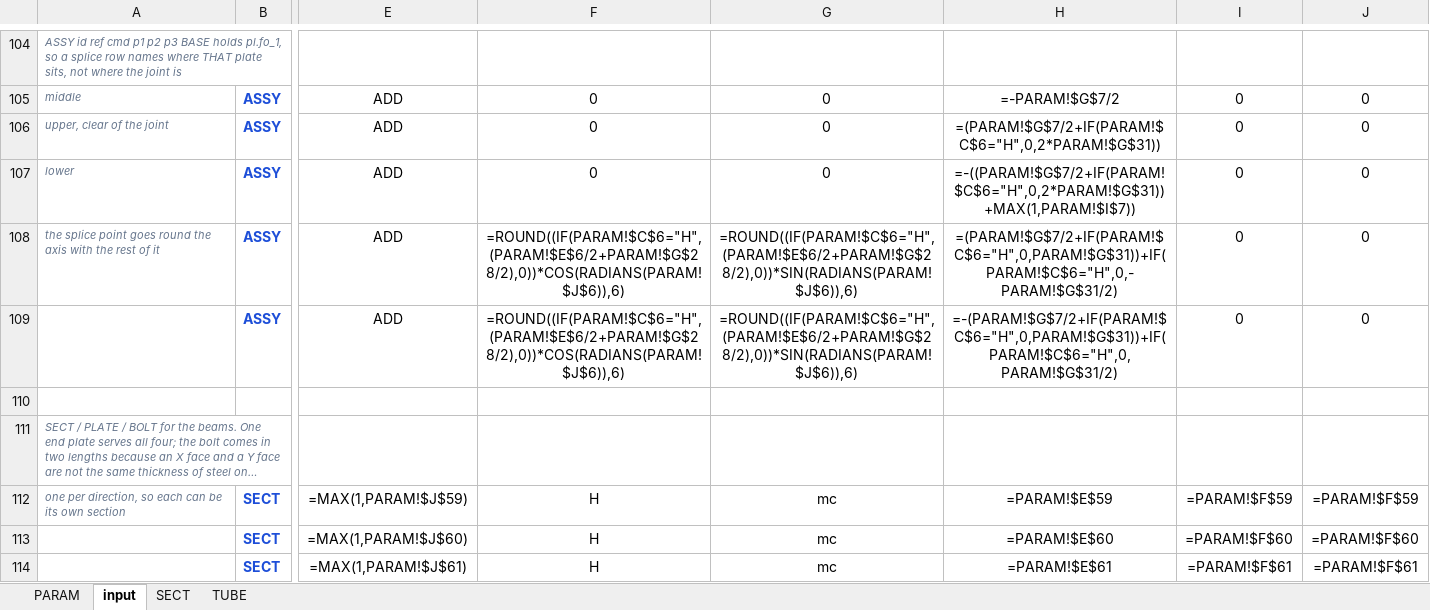
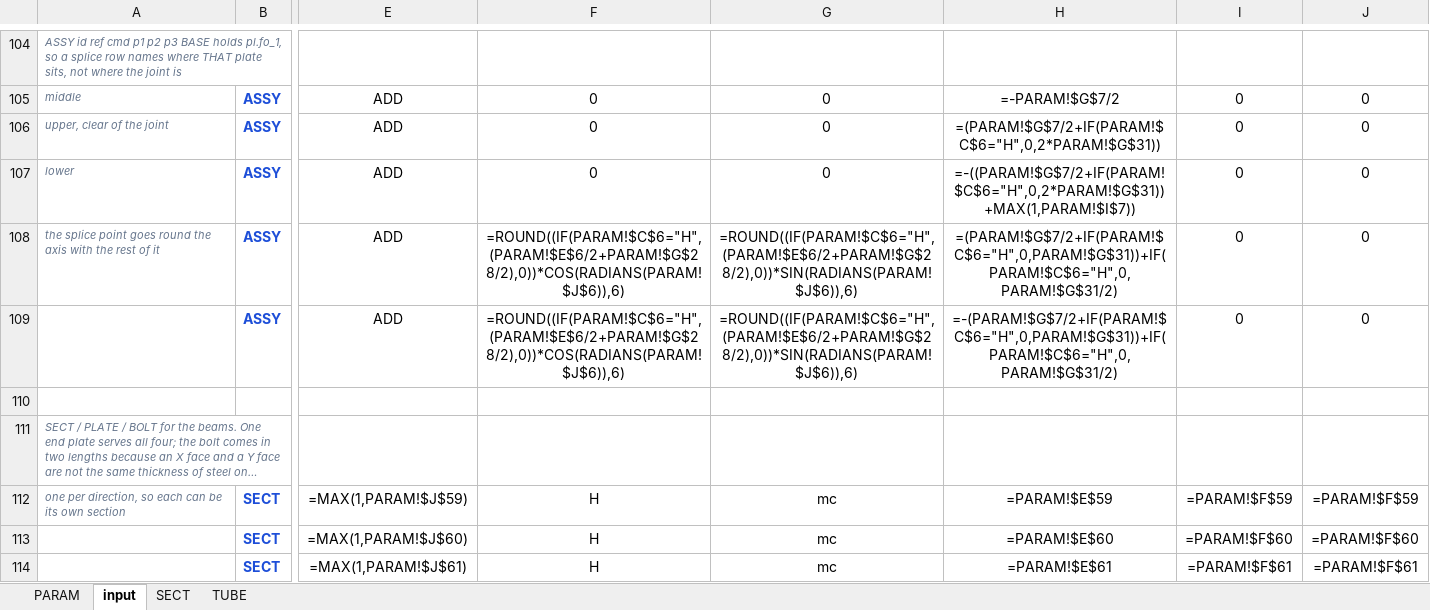
Before and after one commit to macroBIM/macroBIM, an Excel workbook: plate3d/PLATE3D_COLUMN.xlsx, sheet input, drawn as a sheet; only a part is shown, gaps mark what is left out; long unchanged cells end in …; values as stored, in another font and other column widths than the file's, no borders; formulas are shown in place of their values; the diff names each change by its address in the sheet, - before the commit and + after, or states it on an @@ line.

```diff
--- a/plate3d/PLATE3D_COLUMN.xlsx (sheet input)
+++ b/plate3d/PLATE3D_COLUMN.xlsx (sheet input)
-H108: =(PARAM!$G$7/2+IF(PARAM!$C$6="H",0,PARAM!$G$31))+IF(PARAM!$C$6="H",0,-PARAM!$G$31/2)
+H108: =(PARAM!$G$7/2+IF(PARAM!$C$6="H",0,PARAM!$G$31))+IF(PARAM!$C$6="H",0,PARAM!$G$31/2)
```
Also changed, not shown: 2 other files.
